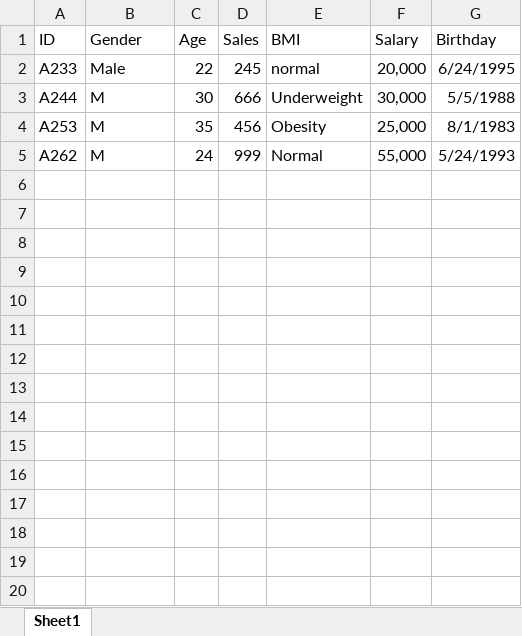
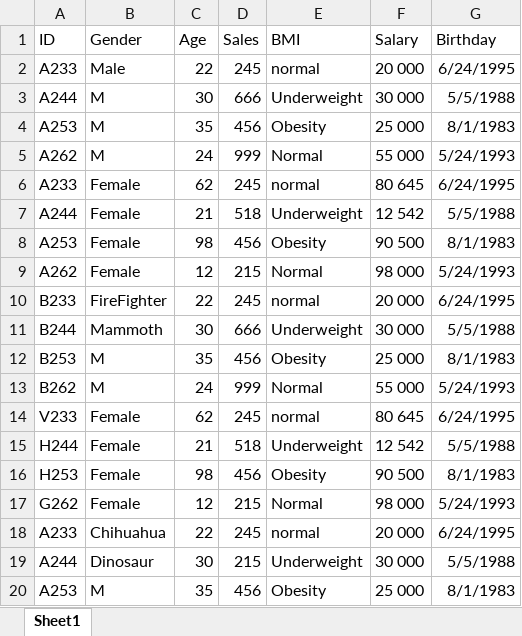
Before and after one commit to SamuelC94/Assignment_1, an Excel workbook: Interpreter/Saves/data.xlsx, sheet Sheet1, drawn as a sheet; only a part is shown; values as stored, in another font and other column widths than the file's, no borders; the diff covers the shown part only; the diff names each change by its address in the sheet, - before the commit and + after, or states it on an @@ line.

```diff
--- a/Interpreter/Saves/data.xlsx (sheet Sheet1)
+++ b/Interpreter/Saves/data.xlsx (sheet Sheet1)
-F2 (Salary): 20,000
+F2 (Salary): 20 000
-F3 (Salary): 30,000
+F3 (Salary): 30 000
-F4 (Salary): 25,000
+F4 (Salary): 25 000
-F5 (Salary): 55,000
+F5 (Salary): 55 000
+row 6: A233 | Female | 62 | 245 | normal | 80 645 | 6/24/1995
+row 7: A244 | Female | 21 | 518 | Underweight | 12 542 | 5/5/1988
+row 8: A253 | Female | 98 | 456 | Obesity | 90 500 | 8/1/1983
+row 9: A262 | Female | 12 | 215 | Normal | 98 000 | 5/24/1993
+row 10: B233 | FireFighter | 22 | 245 | normal | 20 000 | 6/24/1995
+row 11: B244 | Mammoth | 30 | 666 | Underweight | 30 000 | 5/5/1988
+row 12: B253 | M | 35 | 456 | Obesity | 25 000 | 8/1/1983
+row 13: B262 | M | 24 | 999 | Normal | 55 000 | 5/24/1993
+row 14: V233 | Female | 62 | 245 | normal | 80 645 | 6/24/1995
+row 15: H244 | Female | 21 | 518 | Underweight | 12 542 | 5/5/1988
+row 16: H253 | Female | 98 | 456 | Obesity | 90 500 | 8/1/1983
+row 17: G262 | Female | 12 | 215 | Normal | 98 000 | 5/24/1993
+row 18: A233 | Chihuahua | 22 | 245 | normal | 20 000 | 6/24/1995
+row 19: A244 | Dinosaur | 30 | 215 | Underweight | 30 000 | 5/5/1988
+row 20: A253 | M | 35 | 456 | Obesity | 25 000 | 8/1/1983
```
Also changed, not shown: 45 added rows elsewhere in this sheet, 4 other files.
